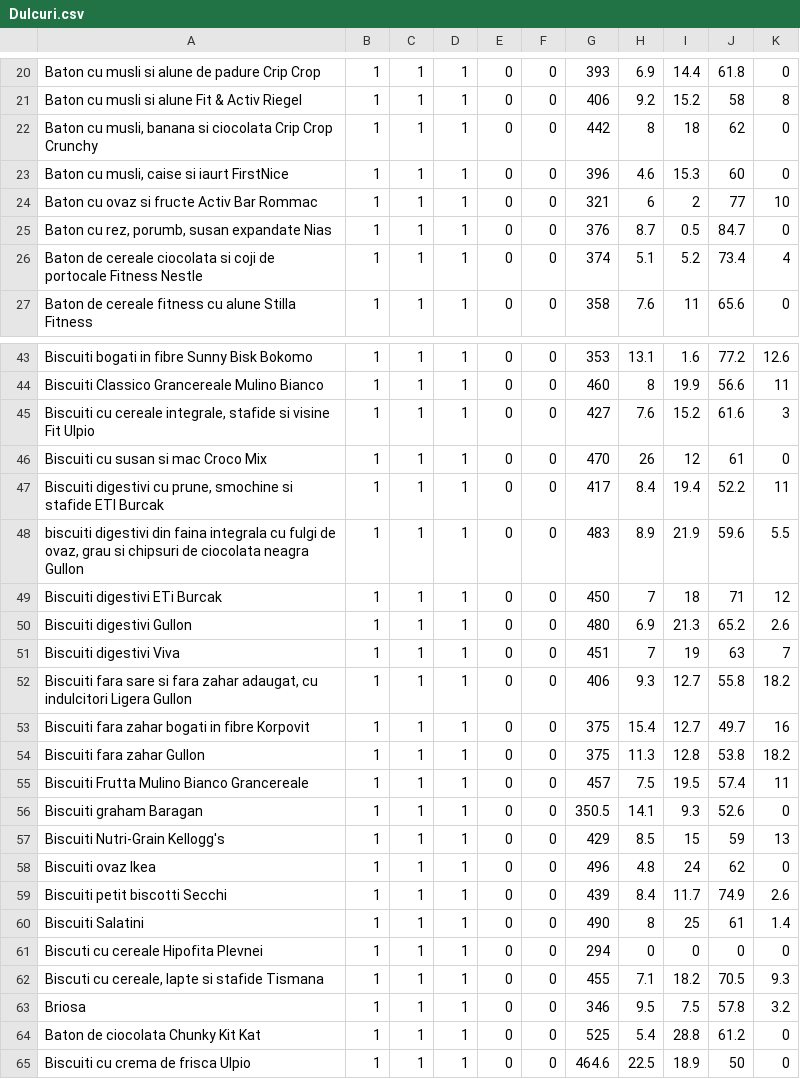
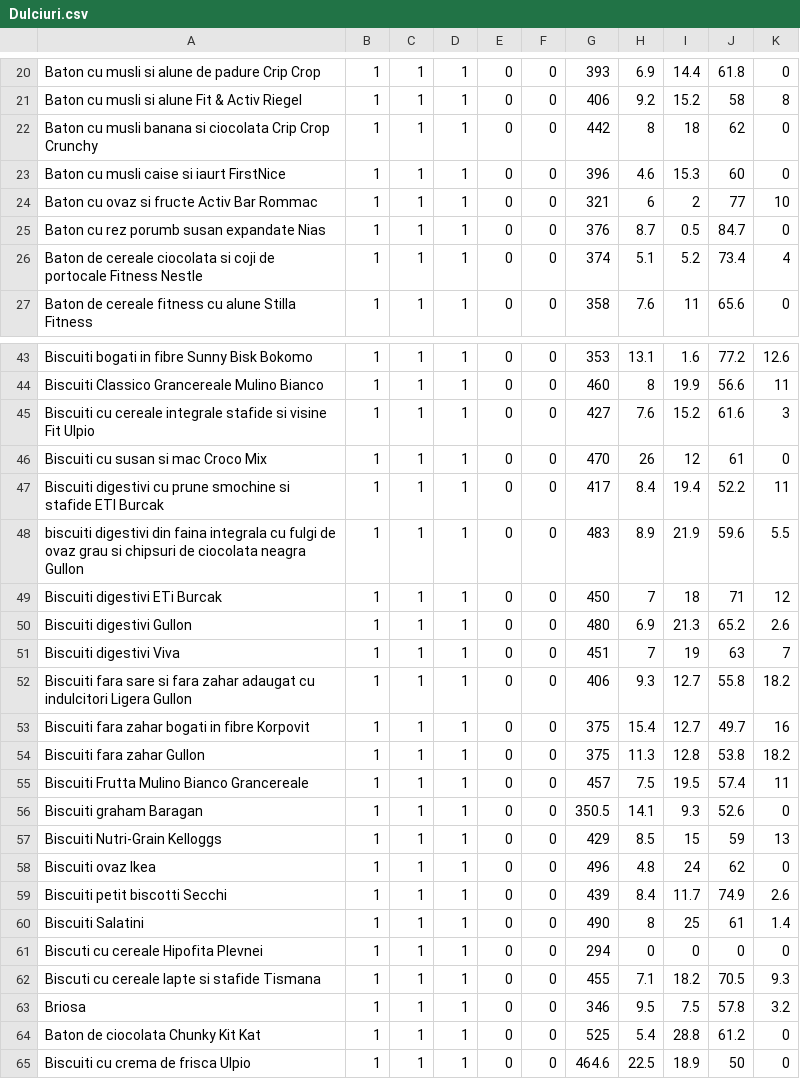
Before and after one commit to Fluffy-Minions/Intelligent-Diet-Arrangement-System, a CSV file: DB_ready_data/Dulciuri.csv (was DB_ready_data/Dulcuri.csv), drawn as a sheet; only a part is shown, gaps mark what is left out; the diff covers the shown part only.

```diff
--- a/DB_ready_data/Dulcuri.csv
+++ b/DB_ready_data/Dulciuri.csv
@@ -21,6 +21,6 @@ Baton cu musli si alune de padure Crip Crop,1,1,1,0,0,393,6.9,14.4,61.8,0
 Baton cu musli si alune Fit & Activ Riegel,1,1,1,0,0,406,9.2,15.2,58,8
-"Baton cu musli, banana si ciocolata Crip Crop Crunchy",1,1,1,0,0,442,8,18,62,0
-"Baton cu musli, caise si iaurt FirstNice",1,1,1,0,0,396,4.6,15.3,60,0
+Baton cu musli  banana si ciocolata Crip Crop Crunchy,1,1,1,0,0,442,8,18,62,0
+Baton cu musli  caise si iaurt FirstNice,1,1,1,0,0,396,4.6,15.3,60,0
 Baton cu ovaz si fructe Activ Bar Rommac,1,1,1,0,0,321,6,2,77,10
-"Baton cu rez, porumb, susan expandate Nias",1,1,1,0,0,376,8.7,0.5,84.7,0
+Baton cu rez  porumb  susan expandate Nias,1,1,1,0,0,376,8.7,0.5,84.7,0
 Baton de cereale ciocolata si coji de portocale Fitness Nestle,1,1,1,0,0,374,5.1,5.2,73.4,4
@@ -44,6 +44,6 @@ Biscuiti bogati in fibre Sunny Bisk Bokomo,1,1,1,0,0,353,13.1,1.6,77.2,12.6
 Biscuiti Classico Grancereale Mulino Bianco,1,1,1,0,0,460,8,19.9,56.6,11
-"Biscuiti cu cereale integrale, stafide si visine Fit Ulpio ",1,1,1,0,0,427,7.6,15.2,61.6,3
+Biscuiti cu cereale integrale  stafide si visine Fit Ulpio ,1,1,1,0,0,427,7.6,15.2,61.6,3
 Biscuiti cu susan si mac Croco Mix,1,1,1,0,0,470,26,12,61,0
-"Biscuiti digestivi cu prune, smochine si stafide ETI Burcak",1,1,1,0,0,417,8.4,19.4,52.2,11
-"biscuiti digestivi din faina integrala cu fulgi de ovaz, grau si chipsuri de ciocolata neagra Gullon",1,1,1,0,0,483,8.9,21.9,59.6,5.5
+Biscuiti digestivi cu prune  smochine si stafide ETI Burcak,1,1,1,0,0,417,8.4,19.4,52.2,11
+biscuiti digestivi din faina integrala cu fulgi de ovaz  grau si chipsuri de ciocolata neagra Gullon,1,1,1,0,0,483,8.9,21.9,59.6,5.5
 Biscuiti digestivi ETi Burcak,1,1,1,0,0,450,7,18,71,12
@@ -51,3 +51,3 @@ Biscuiti digestivi Gullon,1,1,1,0,0,480,6.9,21.3,65.2,2.6
 Biscuiti digestivi Viva,1,1,1,0,0,451,7,19,63,7
-"Biscuiti fara sare si fara zahar adaugat, cu indulcitori Ligera Gullon",1,1,1,0,0,406,9.3,12.7,55.8,18.2
+Biscuiti fara sare si fara zahar adaugat  cu indulcitori Ligera Gullon,1,1,1,0,0,406,9.3,12.7,55.8,18.2
 Biscuiti fara zahar bogati in fibre Korpovit,1,1,1,0,0,375,15.4,12.7,49.7,16
@@ -56,3 +56,3 @@ Biscuiti Frutta Mulino Bianco Grancereale,1,1,1,0,0,457,7.5,19.5,57.4,11
 Biscuiti graham Baragan,1,1,1,0,0,350.5,14.1,9.3,52.6,0
-Biscuiti Nutri-Grain Kellogg's,1,1,1,0,0,429,8.5,15,59,13
+Biscuiti Nutri-Grain Kelloggs,1,1,1,0,0,429,8.5,15,59,13
 Biscuiti ovaz Ikea,1,1,1,0,0,496,4.8,24,62,0
@@ -61,3 +61,3 @@ Biscuiti Salatini,1,1,1,0,0,490,8,25,61,1.4
 Biscuti cu cereale Hipofita Plevnei,1,1,1,0,0,294,0,0,0,0
-"Biscuti cu cereale, lapte si stafide Tismana",1,1,1,0,0,455,7.1,18.2,70.5,9.3
+Biscuti cu cereale  lapte si stafide Tismana,1,1,1,0,0,455,7.1,18.2,70.5,9.3
 Briosa,1,1,1,0,0,346,9.5,7.5,57.8,3.2
```
Also changed, not shown: 46 edited cells elsewhere in this file, DB_ready_data/Cereale.csv, DB_ready_data/Guilty_pleasures.csv, 11 other files.
